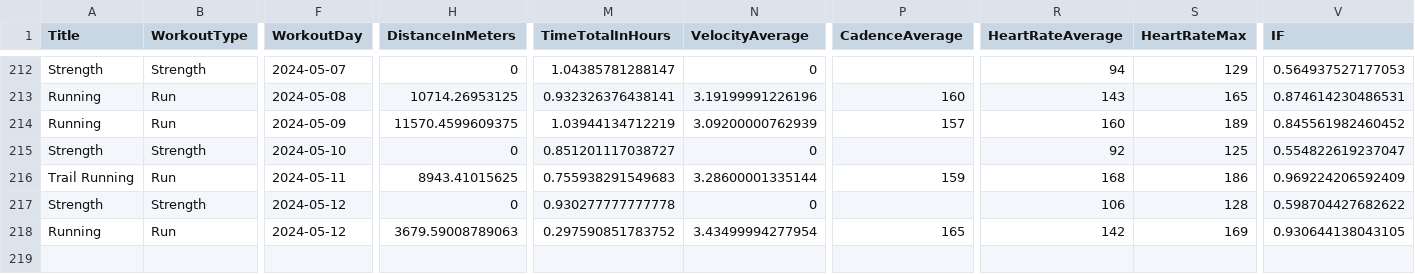
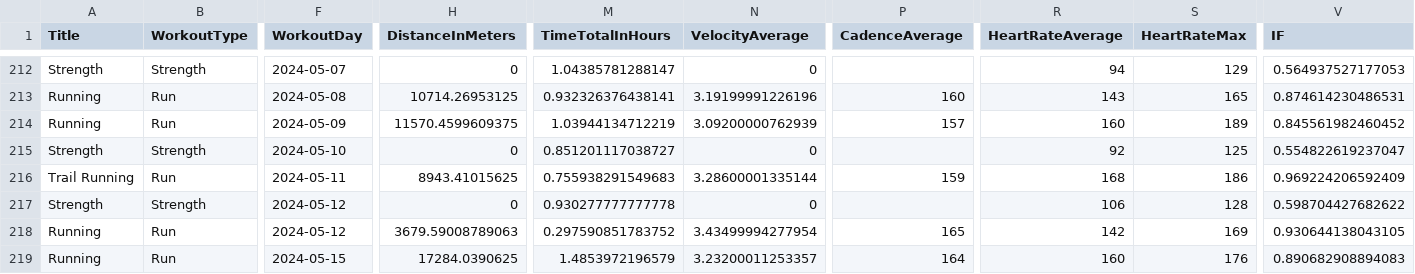
Before and after one commit to arequenai/Health-project, a CSV file: Data/TrainingPeaks/workouts.csv, drawn as a sheet; only a part is shown, gaps mark what is left out; rows hold the shown columns only; the diff names each change by its address in the sheet, - before the commit and + after, or states it on an @@ line.

```diff
--- a/Data/TrainingPeaks/workouts.csv
+++ b/Data/TrainingPeaks/workouts.csv
+row 219: Running | Run | 2024-05-15 | 17284.0390625 | 1.4853972196579 | 3.23200011253357 | 164 | 160 | 176 | 0.890682908894083
```
Also changed, not shown: Data/Cleaned/Integrated_data.csv, Data/Cleaned/MFP meals scrapped.csv, 12 other files.
